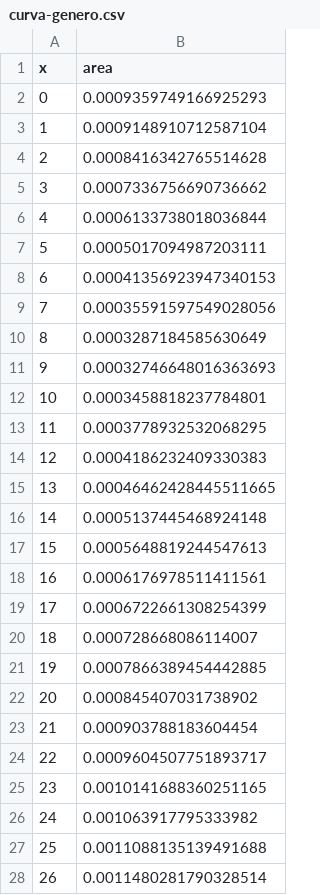
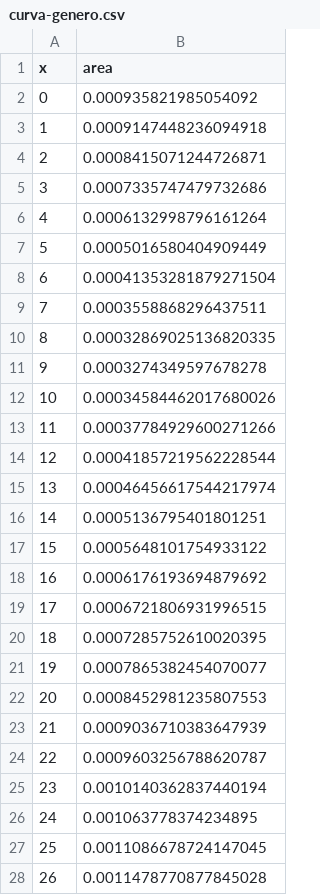
Before and after one commit to juancuiule/profano-flat, a CSV file: curva-genero.csv, drawn as a sheet; only a part is shown; the diff covers the shown part only.

Commit message:
Flat: latest data (2021-11-01T23:25:29.422Z) {   "date": "2021-11-01T23:25:29.422Z",   "files": [     {       "name": "1.png",       "deltaBytes": 0,       "source": "https://datastore.elgatoylacaja.com/payloads/xd-profano"     },     {       "name": "2.png",       "deltaBytes": 10,       "source": "https://datastore.elgatoylacaja.com/payloads/xd-profano"     },     {       "name": "3.png",       "deltaBytes": -3,       "source": "https://datastore.elgatoylacaja.com/payloads/xd-profano"     },     {       "name": "4.png",       "deltaBytes": -9,       "source": "https://datastore.elgatoylacaja.com/payloads/xd-profano"     },     {       "name": "6.png",       "deltaBytes": -3,       "source": "https://datastore.elgatoylacaja.com/payloads/xd-profano"     },     {       "name": "curva-genero.csv",       "deltaBytes": -3,       "source": "https://datastore.elgatoylacaja.com/payloads/xd-profano"     },     {       "name": "curva-hijes.csv",       "deltaBytes": 1,       "source": "https://datastore.elgatoylacaja.com/payloads/xd-profano"     },     {       "name": "profano-data.json",       "deltaBytes": 301,       "source": "https://datastore.elgatoylacaja.com/payloads/xd-profano"     },     {       "name": "profano.csv",       "deltaBytes": 50,       "source": "https://datastore.elgatoylacaja.com/payloads/xd-profano"     }   ] }

```diff
--- a/curva-genero.csv
+++ b/curva-genero.csv
@@ -1,28 +1,28 @@
 x,area
-0,0.0009359749166925293
-1,0.0009148910712587104
-2,0.0008416342765514628
-3,0.0007336756690736662
-4,0.0006133738018036844
-5,0.0005017094987203111
-6,0.00041356923947340153
-7,0.00035591597549028056
-8,0.0003287184585630649
-9,0.00032746648016363693
-10,0.0003458818237784801
-11,0.0003778932532068295
-12,0.0004186232409330383
-13,0.00046462428445511665
-14,0.0005137445468924148
-15,0.0005648819244547613
-16,0.0006176978511411561
-17,0.0006722661308254399
-18,0.000728668086114007
-19,0.0007866389454442885
-20,0.000845407031738902
-21,0.000903788183604454
-22,0.0009604507751893717
-23,0.0010141688360251165
-24,0.001063917795333982
-25,0.0011088135139491688
-26,0.0011480281790328514
+0,0.000935821985054092
+1,0.0009147448236094918
+2,0.0008415071244726871
+3,0.0007335747479732686
+4,0.0006132998796161264
+5,0.0005016580404909449
+6,0.00041353281879271504
+7,0.0003558868296437511
+8,0.00032869025136820335
+9,0.0003274349597678278
+10,0.00034584462017680026
+11,0.00037784929600271266
+12,0.00041857219562228544
+13,0.00046456617544217974
+14,0.0005136795401801251
+15,0.0005648101754933122
+16,0.0006176193694879692
+17,0.0006721806931996515
+18,0.0007285752610020395
+19,0.0007865382454070077
+20,0.0008452981235807553
+21,0.0009036710383647939
+22,0.0009603256788620787
+23,0.0010140362837440194
+24,0.001063778374234895
+25,0.0011086678724147045
+26,0.0011478770877845028
```
Also changed, not shown: 74 edited cells elsewhere in this file, curva-hijes.csv, profano.csv, 6 other files.
